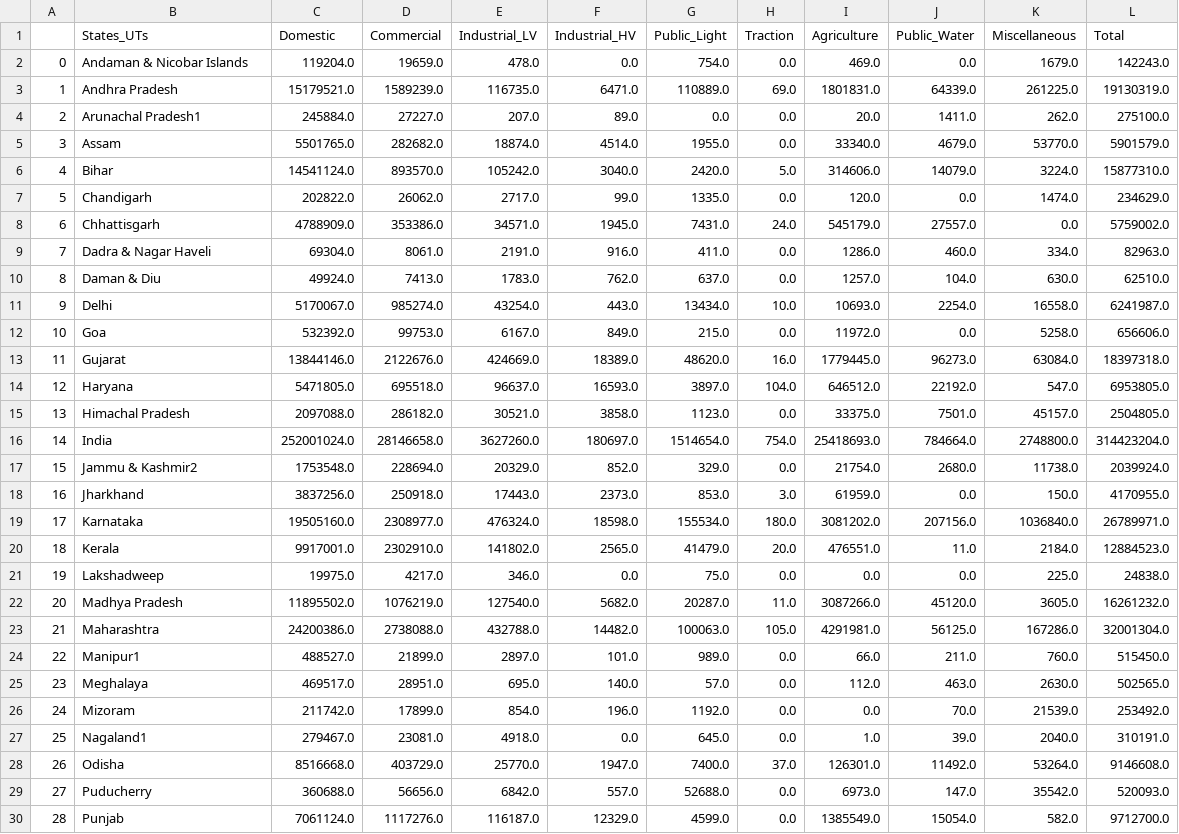
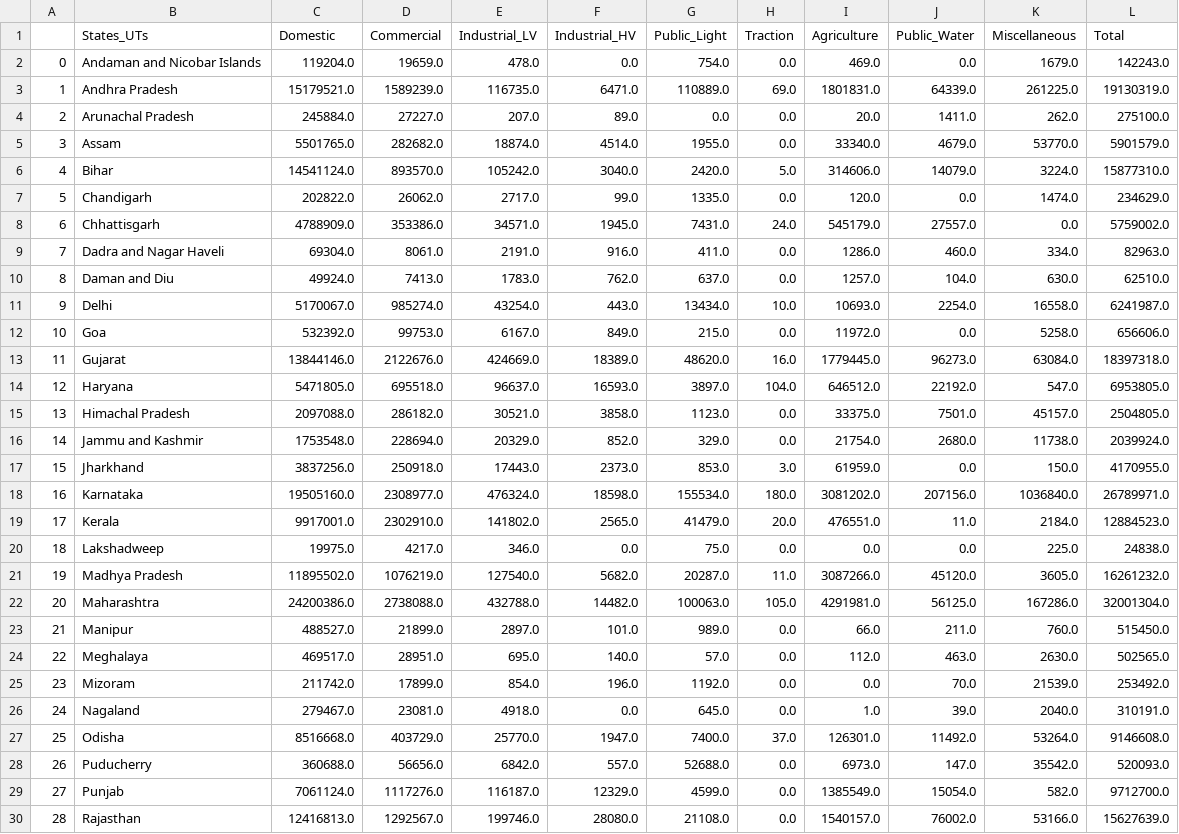
Before and after one commit to 83aqua/Project, a CSV file: Data/Consumers/processed/consumer_2020.csv, drawn as a sheet; only a part is shown; the shorter side is filled out with more unchanged rows; removed rows and columns are numbered as before the commit, all else as after; the diff names each change by its address in the sheet, - before the commit and + after, or states it on an @@ line.

```diff
--- a/Data/Consumers/processed/consumer_2020.csv
+++ b/Data/Consumers/processed/consumer_2020.csv
-B2 (States_UTs): Andaman & Nicobar Islands
+B2 (States_UTs): Andaman and Nicobar Islands
-B4 (States_UTs): Arunachal Pradesh1
+B4 (States_UTs): Arunachal Pradesh
-B9 (States_UTs): Dadra & Nagar Haveli
+B9 (States_UTs): Dadra and Nagar Haveli
-B10 (States_UTs): Daman & Diu
+B10 (States_UTs): Daman and Diu
-row 16: 14 | India | 252001024.0 | 28146658.0 | 3627260.0 | 180697.0 | 1514654.0 | 754.0 | 25418693.0 | 784664.0 | 2748800.0 | 314423204.0
@@ column A renumbered from row 16 down @@
-B16 (States_UTs): Jammu & Kashmir2
+B16 (States_UTs): Jammu and Kashmir
-B23 (States_UTs): Manipur1
+B23 (States_UTs): Manipur
-B26 (States_UTs): Nagaland1
+B26 (States_UTs): Nagaland
```
Also changed, not shown: Data/Consumers/processed/consumer_2014.csv, Data/Consumers/processed/consumer_2016.csv, 3 other files.
